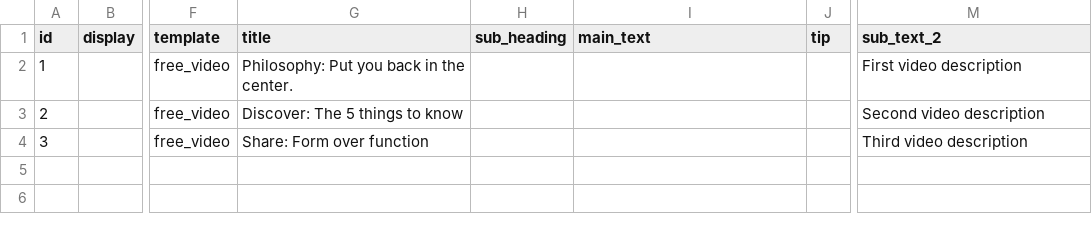
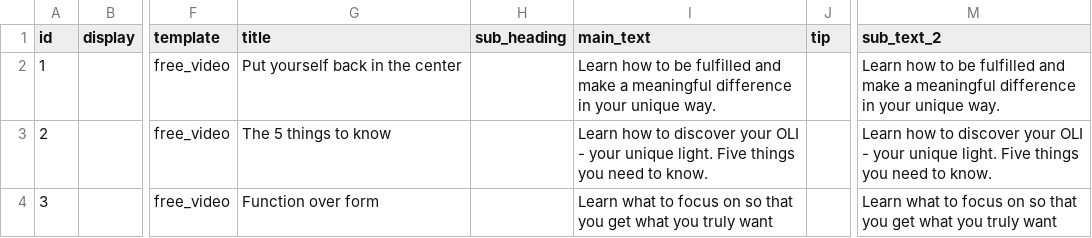
Before and after one commit to jakemh/oli, a CSV file: db/free_videos.csv, drawn as a sheet; only a part is shown, gaps mark what is left out; the diff names each change by its address in the sheet, - before the commit and + after, or states it on an @@ line.

```diff
--- a/db/free_videos.csv
+++ b/db/free_videos.csv
-G2 (title): Philosophy: Put you back in the center.
+G2 (title): Put yourself back in the center
-I2 (main_text): (empty)
+I2 (main_text): Learn how to be fulfilled and make a meaningful difference in your unique way.
-M2 (sub_text_2): First video description
+M2 (sub_text_2): Learn how to be fulfilled and make a meaningful difference in your unique way.
-G3 (title): Discover: The 5 things to know
+G3 (title): The 5 things to know
-I3 (main_text): (empty)
+I3 (main_text): Learn how to discover your OLI - your unique light. Five things you need to know.
-M3 (sub_text_2): Second video description
+M3 (sub_text_2): Learn how to discover your OLI - your unique light. Five things you need to know.
-G4 (title): Share: Form over function
+G4 (title): Function over form
-I4 (main_text): (empty)
+I4 (main_text): Learn what to focus on so that you get what you truly want
-M4 (sub_text_2): Third video description
+M4 (sub_text_2): Learn what to focus on so that you get what you truly want
```
Also changed, not shown: 2 other files.
